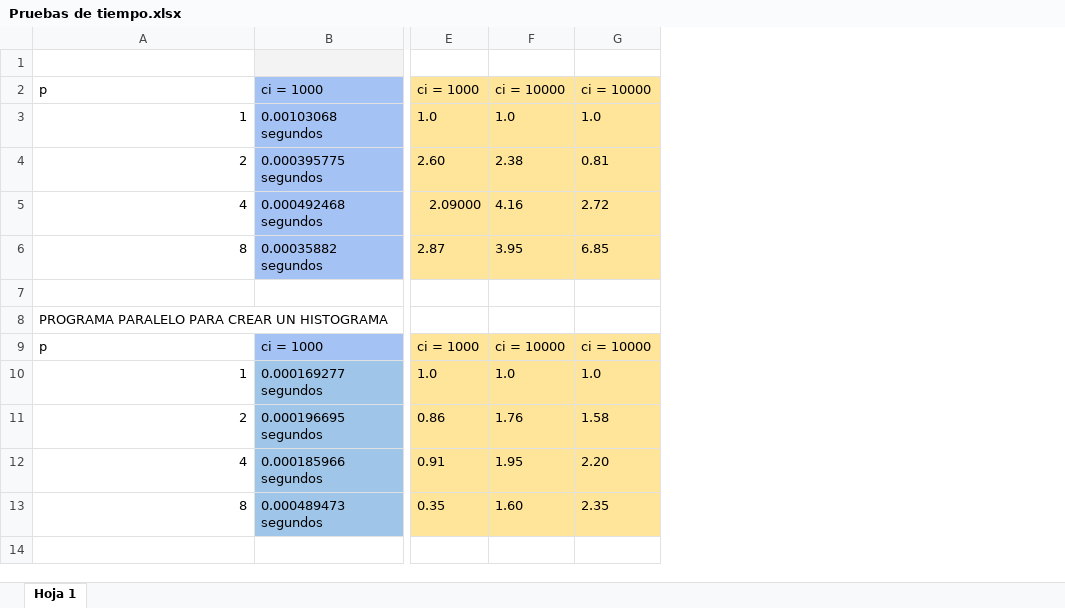
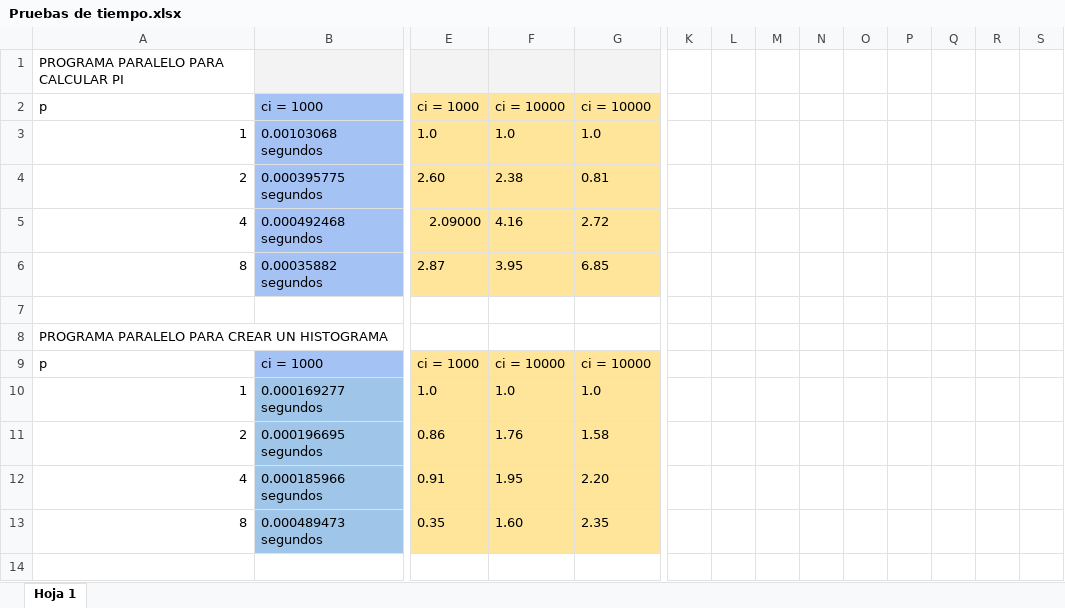
Before and after one commit to Dess96/Paralela-mpi, an Excel workbook: Labs cortos mpi/Pruebas de tiempo.xlsx, sheet Hoja 1, drawn as a sheet; only a part is shown, gaps mark what is left out; values as stored, in another font and other column widths than the file's, no borders; charts and pictures not drawn; the diff covers the shown part only; the diff names each change by its address in the sheet, - before the commit and + after, or states it on an @@ line.

```diff
--- a/Labs cortos mpi/Pruebas de tiempo.xlsx (sheet Hoja 1)
+++ b/Labs cortos mpi/Pruebas de tiempo.xlsx (sheet Hoja 1)
+column K, empty
+column L, empty
+column M, empty
+column N, empty
+column O, empty
+column P, empty
+column Q, empty
+column R, empty
+column S, empty
-A1: (empty)
+A1: PROGRAMA PARALELO PARA CALCULAR PI
-E1:G1 fill: none
+E1:G1 fill: #F3F3F3
```
Also changed, not shown: 3 added rows, 10 removed rows, 31 edited cells and cell formats elsewhere in this sheet.
